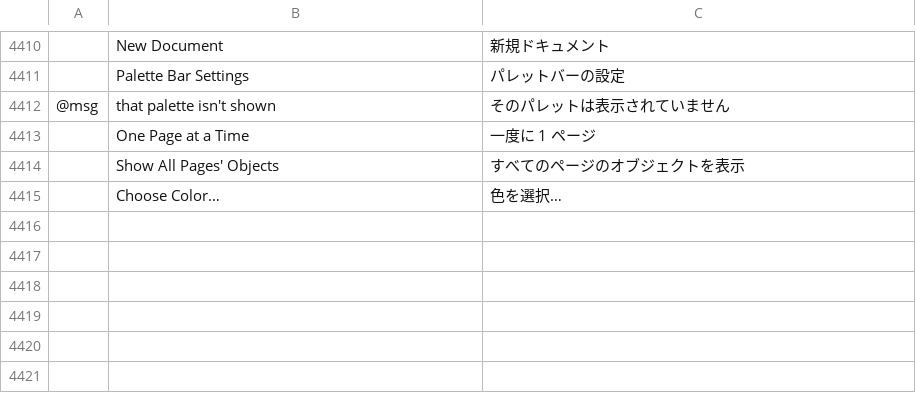
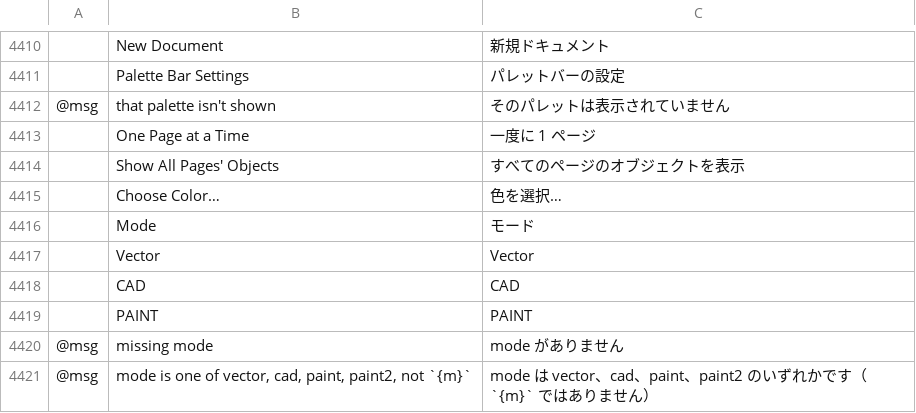
Before and after one commit to alefe7z/vetorial-pro, a TSV file: crates/ui-egui/src/i18n/ja.tsv, drawn as a sheet; only a part is shown, gaps mark what is left out; the diff names each change by its address in the sheet, - before the commit and + after, or states it on an @@ line.

```diff
--- a/crates/ui-egui/src/i18n/ja.tsv
+++ b/crates/ui-egui/src/i18n/ja.tsv
+row 4416:  | Mode | モード
+row 4417:  | Vector | Vector
+row 4418:  | CAD | CAD
+row 4419:  | PAINT | PAINT
+row 4420: @msg | missing mode | mode がありません
+row 4421: @msg | mode is one of vector, cad, paint, paint2, not `{m}` | mode は vector、cad、paint、paint2 のいずれかです（`{m}` ではありません）
```
Also changed, not shown: crates/ui-egui/src/i18n/ko.tsv, crates/ui-egui/src/i18n/ru.tsv, 19 other files.
